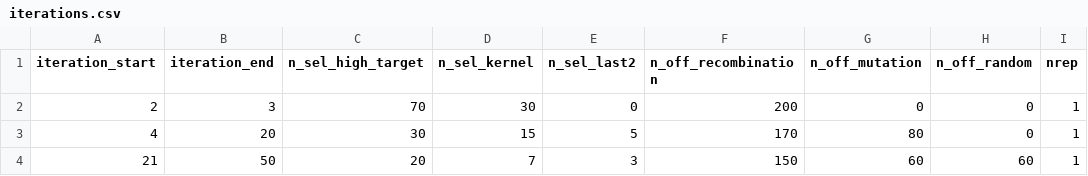
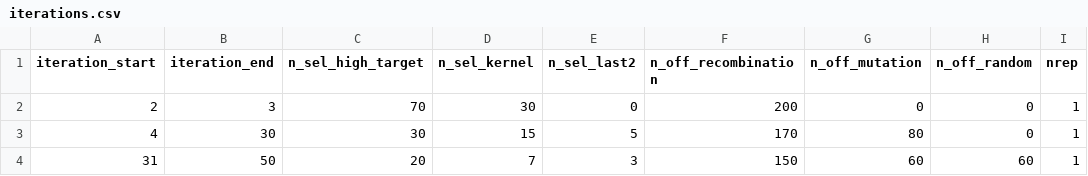
Before and after one commit to AHassanpour88/Evolutionary_Snakemake, a CSV file: config/iterations.csv, drawn as a sheet.

Commit message:
Update iterations.csv

```diff
--- a/config/iterations.csv
+++ b/config/iterations.csv
@@ -2,3 +2,3 @@ iteration_start,iteration_end,n_sel_high_target,n_sel_kernel,n_sel_last2,n_off_r
 2,3,70,30,0,200,0,0,1
-4,20,30,15,5,170,80,0,1
-21,50,20,7,3,150,60,60,1
+4,30,30,15,5,170,80,0,1
+31,50,20,7,3,150,60,60,1
```
